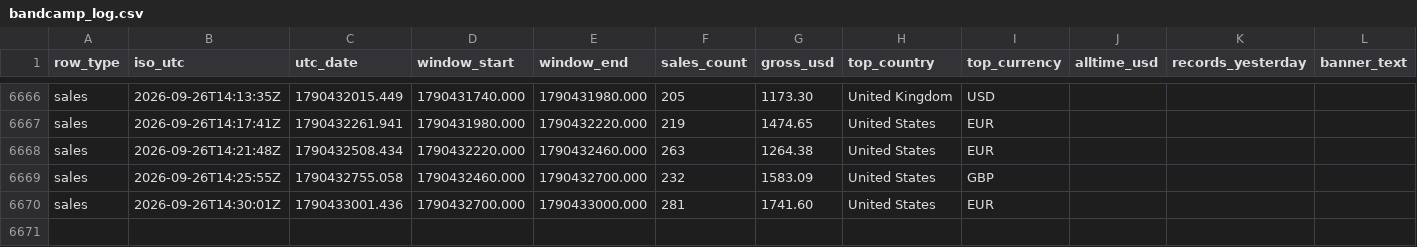
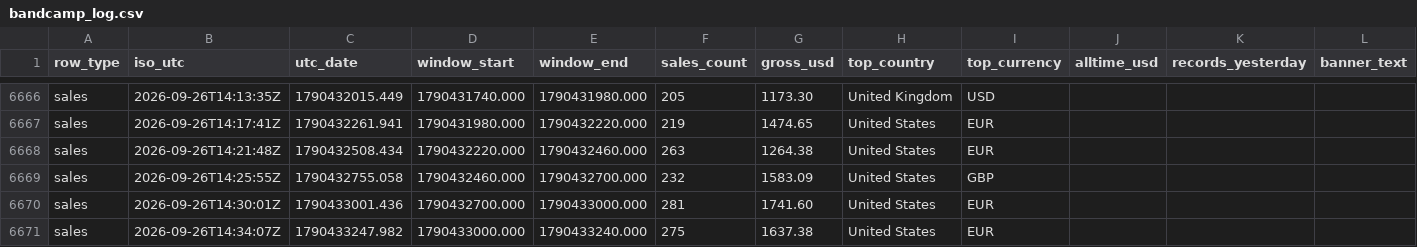
Before and after one commit to samwilco/bandcamp-revenue-tracker, a CSV file: data/bandcamp_log.csv, drawn as a sheet; only a part is shown, gaps mark what is left out; rows hold the shown columns only; the diff names each change by its address in the sheet, - before the commit and + after, or states it on an @@ line.

```diff
--- a/data/bandcamp_log.csv
+++ b/data/bandcamp_log.csv
+row 6671: sales | 2026-09-26T14:34:07Z | 1790433247.982 | 1790433000.000 | 1790433240.000 | 275 | 1637.38 | United States | EUR
```
Also changed, not shown: 2 other files.
